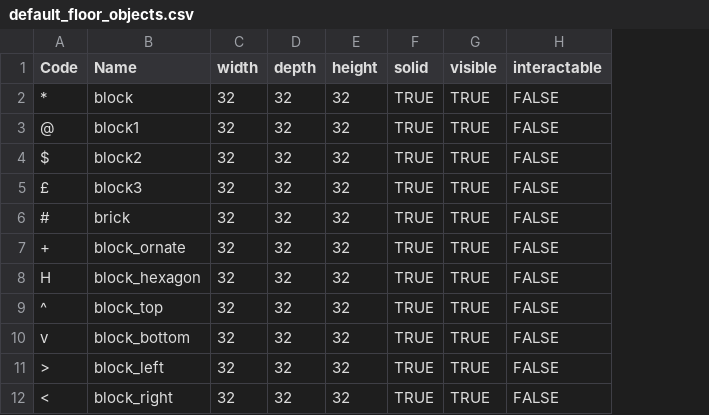
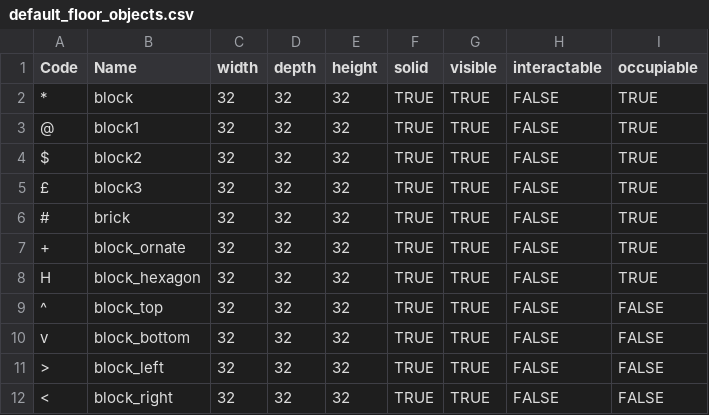
Before and after one commit to kwoolter/Nimrod, a CSV file: model/Squoids_data/default_floor_objects.csv, drawn as a sheet; only a part is shown; the diff names each change by its address in the sheet, - before the commit and + after, or states it on an @@ line.

```diff
--- a/model/Squoids_data/default_floor_objects.csv
+++ b/model/Squoids_data/default_floor_objects.csv
+column I (occupiable), rows 2-12: TRUE | TRUE | TRUE | TRUE | TRUE | TRUE | TRUE | FALSE | FALSE | FALSE | FALSE
```
Also changed, not shown: 1 other file.
